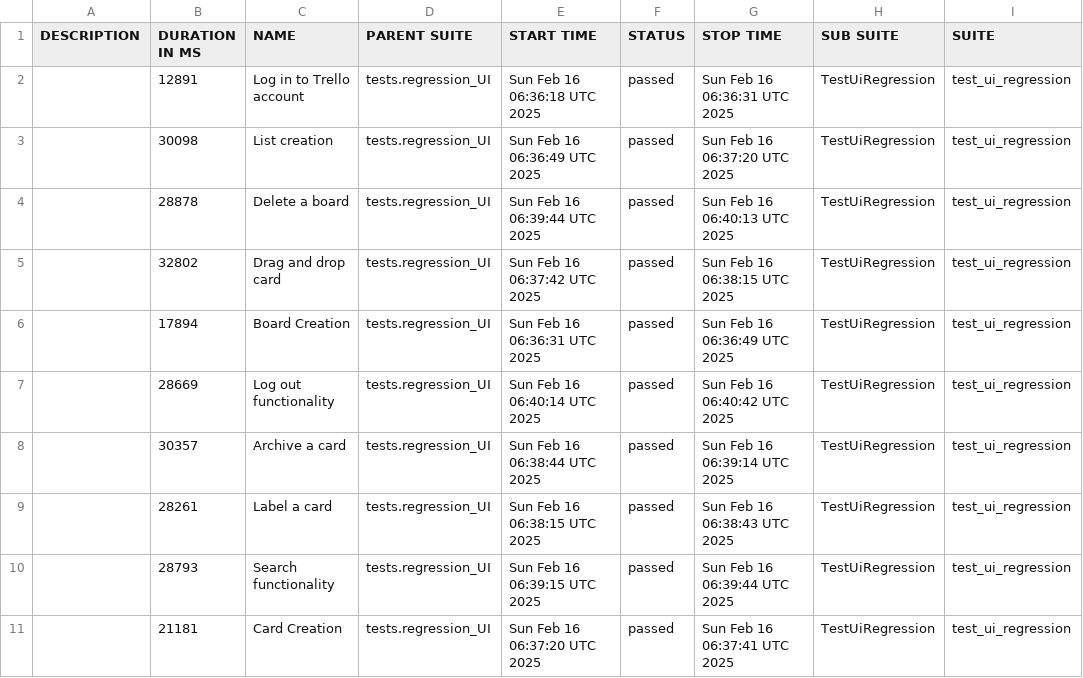
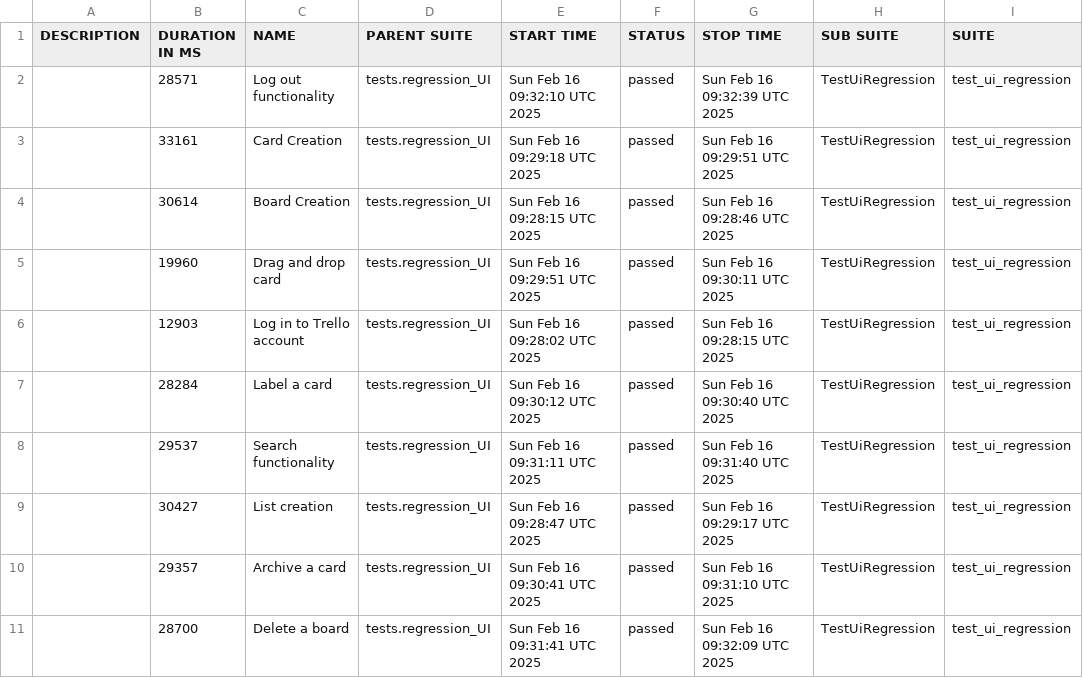
Before and after one commit to vkqapro/pythonPlaywright, a CSV file: data/suites.csv, drawn as a sheet; only a part is shown; the diff names each change by its address in the sheet, - before the commit and + after, or states it on an @@ line.

```diff
--- a/data/suites.csv
+++ b/data/suites.csv
-B2 (DURATION IN MS): 12891
+B2 (DURATION IN MS): 28571
-C2 (NAME): Log in to Trello account
+C2 (NAME): Log out functionality
-E2 (START TIME): Sun Feb 16 06:36:18 UTC 2025
+E2 (START TIME): Sun Feb 16 09:32:10 UTC 2025
-G2 (STOP TIME): Sun Feb 16 06:36:31 UTC 2025
+G2 (STOP TIME): Sun Feb 16 09:32:39 UTC 2025
-B3 (DURATION IN MS): 30098
+B3 (DURATION IN MS): 33161
-C3 (NAME): List creation
+C3 (NAME): Card Creation
-E3 (START TIME): Sun Feb 16 06:36:49 UTC 2025
+E3 (START TIME): Sun Feb 16 09:29:18 UTC 2025
-G3 (STOP TIME): Sun Feb 16 06:37:20 UTC 2025
+G3 (STOP TIME): Sun Feb 16 09:29:51 UTC 2025
-B4 (DURATION IN MS): 28878
+B4 (DURATION IN MS): 30614
-C4 (NAME): Delete a board
+C4 (NAME): Board Creation
-E4 (START TIME): Sun Feb 16 06:39:44 UTC 2025
+E4 (START TIME): Sun Feb 16 09:28:15 UTC 2025
-G4 (STOP TIME): Sun Feb 16 06:40:13 UTC 2025
+G4 (STOP TIME): Sun Feb 16 09:28:46 UTC 2025
-B5 (DURATION IN MS): 32802
+B5 (DURATION IN MS): 19960
-E5 (START TIME): Sun Feb 16 06:37:42 UTC 2025
+E5 (START TIME): Sun Feb 16 09:29:51 UTC 2025
-G5 (STOP TIME): Sun Feb 16 06:38:15 UTC 2025
+G5 (STOP TIME): Sun Feb 16 09:30:11 UTC 2025
-B6 (DURATION IN MS): 17894
+B6 (DURATION IN MS): 12903
-C6 (NAME): Board Creation
+C6 (NAME): Log in to Trello account
-E6 (START TIME): Sun Feb 16 06:36:31 UTC 2025
+E6 (START TIME): Sun Feb 16 09:28:02 UTC 2025
-G6 (STOP TIME): Sun Feb 16 06:36:49 UTC 2025
+G6 (STOP TIME): Sun Feb 16 09:28:15 UTC 2025
-B7 (DURATION IN MS): 28669
+B7 (DURATION IN MS): 28284
-C7 (NAME): Log out functionality
+C7 (NAME): Label a card
-E7 (START TIME): Sun Feb 16 06:40:14 UTC 2025
+E7 (START TIME): Sun Feb 16 09:30:12 UTC 2025
-G7 (STOP TIME): Sun Feb 16 06:40:42 UTC 2025
+G7 (STOP TIME): Sun Feb 16 09:30:40 UTC 2025
-B8 (DURATION IN MS): 30357
+B8 (DURATION IN MS): 29537
-C8 (NAME): Archive a card
+C8 (NAME): Search functionality
-E8 (START TIME): Sun Feb 16 06:38:44 UTC 2025
+E8 (START TIME): Sun Feb 16 09:31:11 UTC 2025
-G8 (STOP TIME): Sun Feb 16 06:39:14 UTC 2025
+G8 (STOP TIME): Sun Feb 16 09:31:40 UTC 2025
-B9 (DURATION IN MS): 28261
+B9 (DURATION IN MS): 30427
-C9 (NAME): Label a card
+C9 (NAME): List creation
-E9 (START TIME): Sun Feb 16 06:38:15 UTC 2025
+E9 (START TIME): Sun Feb 16 09:28:47 UTC 2025
-G9 (STOP TIME): Sun Feb 16 06:38:43 UTC 2025
+G9 (STOP TIME): Sun Feb 16 09:29:17 UTC 2025
-B10 (DURATION IN MS): 28793
+B10 (DURATION IN MS): 29357
-C10 (NAME): Search functionality
+C10 (NAME): Archive a card
-E10 (START TIME): Sun Feb 16 06:39:15 UTC 2025
+E10 (START TIME): Sun Feb 16 09:30:41 UTC 2025
-G10 (STOP TIME): Sun Feb 16 06:39:44 UTC 2025
+G10 (STOP TIME): Sun Feb 16 09:31:10 UTC 2025
-B11 (DURATION IN MS): 21181
+B11 (DURATION IN MS): 28700
-C11 (NAME): Card Creation
+C11 (NAME): Delete a board
-E11 (START TIME): Sun Feb 16 06:37:20 UTC 2025
+E11 (START TIME): Sun Feb 16 09:31:41 UTC 2025
-G11 (STOP TIME): Sun Feb 16 06:37:41 UTC 2025
+G11 (STOP TIME): Sun Feb 16 09:32:09 UTC 2025
```
Also changed, not shown: 47 other files.
